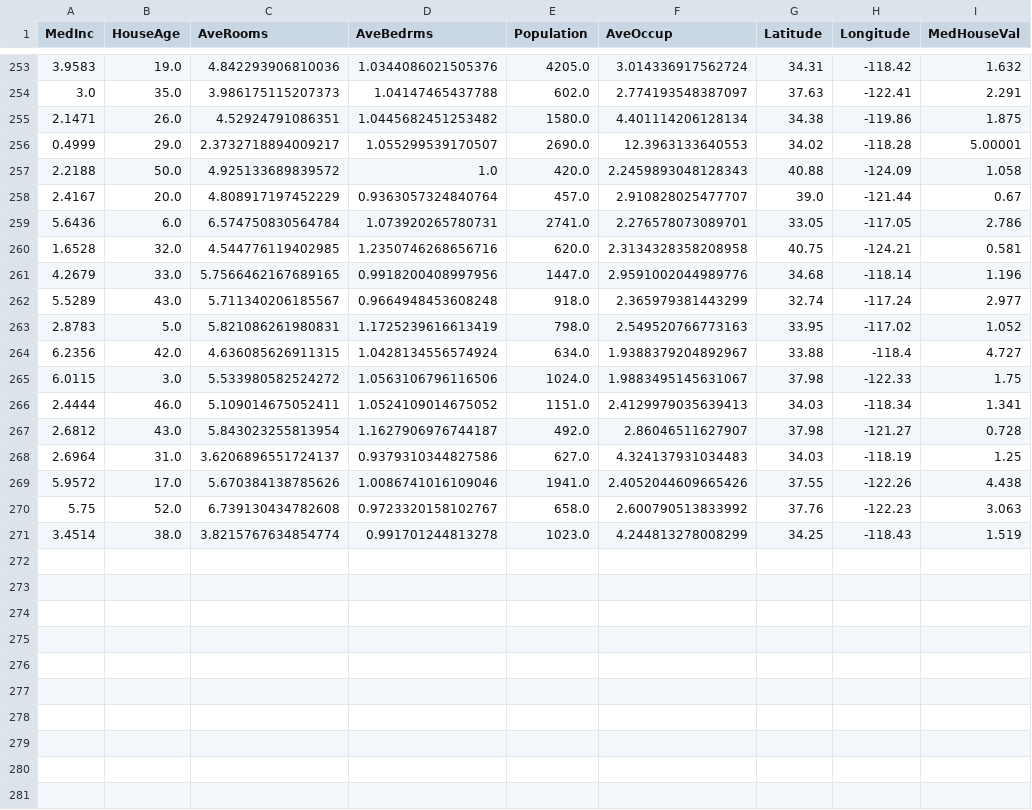
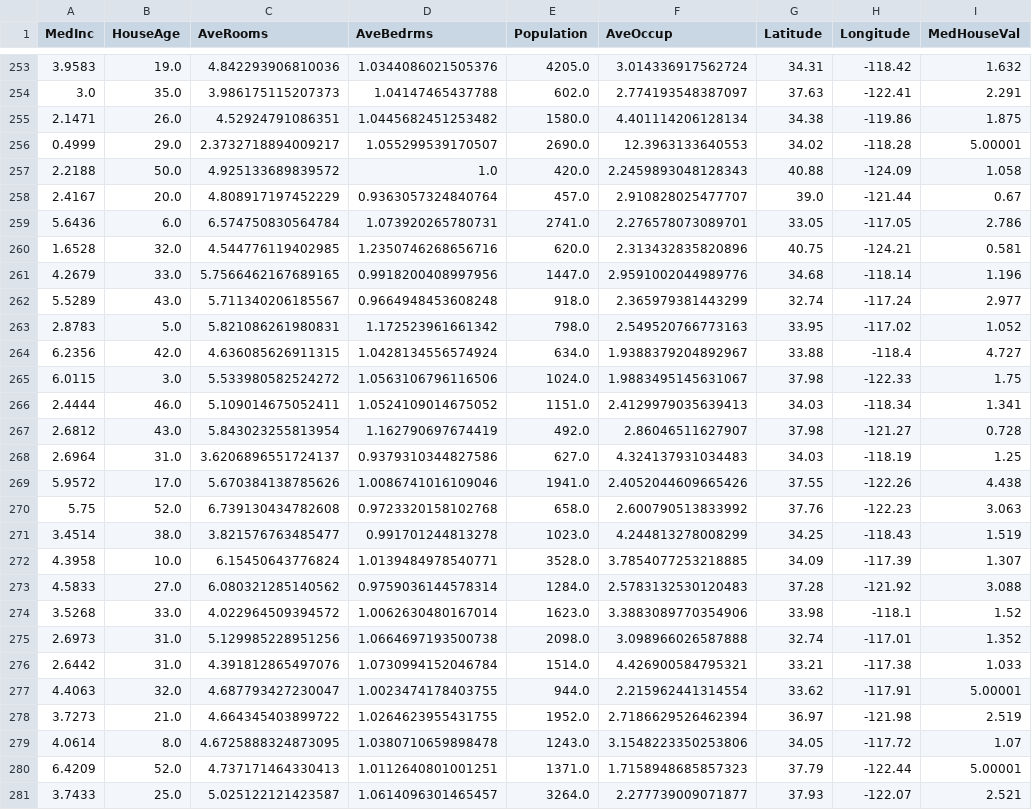
Before and after one commit to oecorrechag/boku, a CSV file: data/raw/housing_data_raw.csv, drawn as a sheet; only a part is shown, gaps mark what is left out.

Commit message:
Saved DataFrame raw

```diff
--- a/data/raw/housing_data_raw.csv
+++ b/data/raw/housing_data_raw.csv
@@ -259,6 +259,6 @@
 5.6436,6.0,6.574750830564784,1.073920265780731,2741.0,2.276578073089701,33.05,-117.05,2.786
-1.6528,32.0,4.544776119402985,1.2350746268656716,620.0,2.3134328358208958,40.75,-124.21,0.581
+1.6528,32.0,4.544776119402985,1.2350746268656716,620.0,2.313432835820896,40.75,-124.21,0.581
 4.2679,33.0,5.7566462167689165,0.9918200408997956,1447.0,2.9591002044989776,34.68,-118.14,1.196
 5.5289,43.0,5.711340206185567,0.9664948453608248,918.0,2.365979381443299,32.74,-117.24,2.977
-2.8783,5.0,5.821086261980831,1.1725239616613419,798.0,2.549520766773163,33.95,-117.02,1.052
+2.8783,5.0,5.821086261980831,1.172523961661342,798.0,2.549520766773163,33.95,-117.02,1.052
 6.2356,42.0,4.636085626911315,1.0428134556574924,634.0,1.9388379204892967,33.88,-118.4,4.727
@@ -266,6 +266,16 @@
 2.4444,46.0,5.109014675052411,1.0524109014675052,1151.0,2.4129979035639413,34.03,-118.34,1.341
-2.6812,43.0,5.843023255813954,1.1627906976744187,492.0,2.86046511627907,37.98,-121.27,0.728
+2.6812,43.0,5.843023255813954,1.162790697674419,492.0,2.86046511627907,37.98,-121.27,0.728
 2.6964,31.0,3.6206896551724137,0.9379310344827586,627.0,4.324137931034483,34.03,-118.19,1.25
 5.9572,17.0,5.670384138785626,1.0086741016109046,1941.0,2.4052044609665426,37.55,-122.26,4.438
-5.75,52.0,6.739130434782608,0.9723320158102767,658.0,2.600790513833992,37.76,-122.23,3.063
-3.4514,38.0,3.8215767634854774,0.991701244813278,1023.0,4.244813278008299,34.25,-118.43,1.519
+5.75,52.0,6.739130434782608,0.9723320158102768,658.0,2.600790513833992,37.76,-122.23,3.063
+3.4514,38.0,3.821576763485477,0.991701244813278,1023.0,4.244813278008299,34.25,-118.43,1.519
+4.3958,10.0,6.15450643776824,1.0139484978540771,3528.0,3.7854077253218885,34.09,-117.39,1.307
+4.5833,27.0,6.080321285140562,0.9759036144578314,1284.0,2.5783132530120483,37.28,-121.92,3.088
+3.5268,33.0,4.022964509394572,1.0062630480167014,1623.0,3.3883089770354906,33.98,-118.1,1.52
+2.6973,31.0,5.129985228951256,1.0664697193500738,2098.0,3.098966026587888,32.74,-117.01,1.352
+2.6442,31.0,4.391812865497076,1.0730994152046784,1514.0,4.426900584795321,33.21,-117.38,1.033
+4.4063,32.0,4.687793427230047,1.0023474178403755,944.0,2.215962441314554,33.62,-117.91,5.00001
+3.7273,21.0,4.664345403899722,1.0264623955431755,1952.0,2.7186629526462394,36.97,-121.98,2.519
+4.0614,8.0,4.6725888324873095,1.0380710659898478,1243.0,3.1548223350253806,34.05,-117.72,1.07
+6.4209,52.0,4.737171464330413,1.0112640801001251,1371.0,1.7158948685857323,37.79,-122.44,5.00001
+3.7433,25.0,5.025122121423587,1.0614096301465457,3264.0,2.277739009071877,37.93,-122.07,2.521
```
